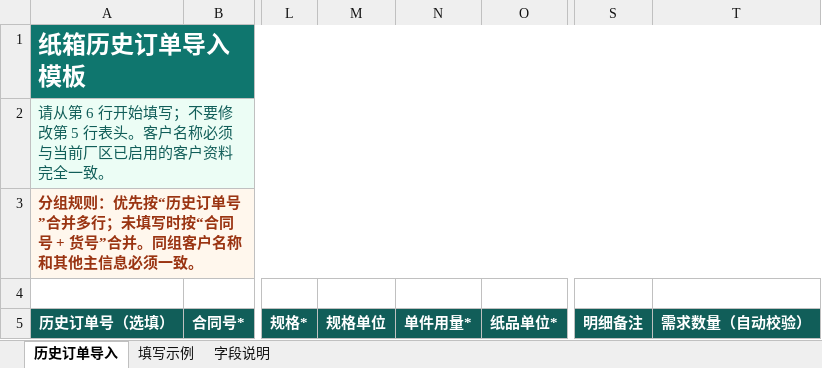
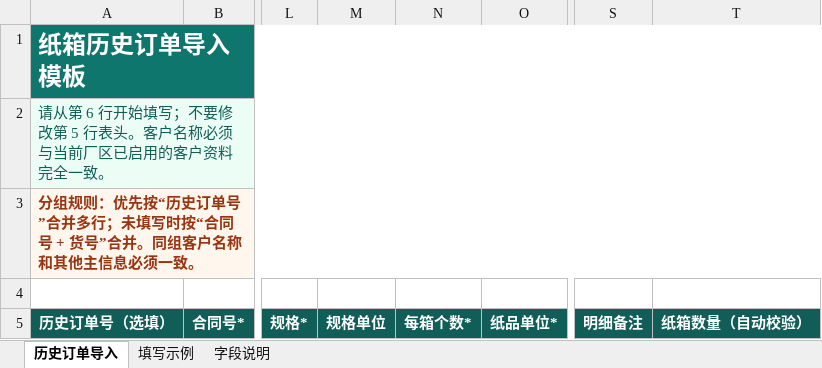
Before and after one commit to 13829313399-a11y/Royal-Regent-Nexus, an Excel workbook: public/templates/carton-history-order-import-template.xlsx, sheet 历史订单导入, drawn as a sheet; only a part is shown, gaps mark what is left out; values as stored, in another font and other column widths than the file's, no borders; the diff names each change by its address in the sheet, - before the commit and + after, or states it on an @@ line.

```diff
--- a/public/templates/carton-history-order-import-template.xlsx (sheet 历史订单导入)
+++ b/public/templates/carton-history-order-import-template.xlsx (sheet 历史订单导入)
-N5: 单件用量*
+N5: 每箱个数*
-T5: 需求数量（自动校验）
+T5: 纸箱数量（自动校验）
```
Also changed, not shown: sheet 字段说明, sheet 填写示例, 39 other files.
